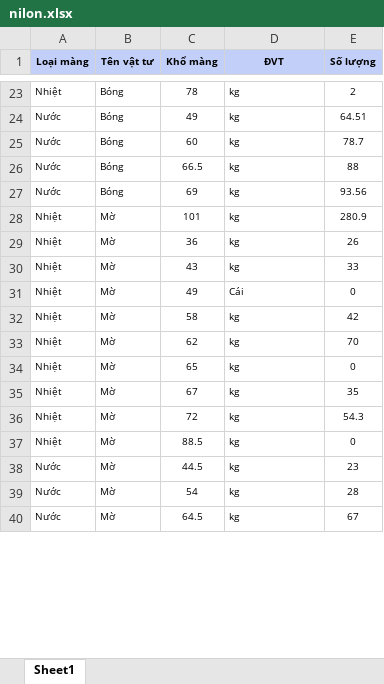
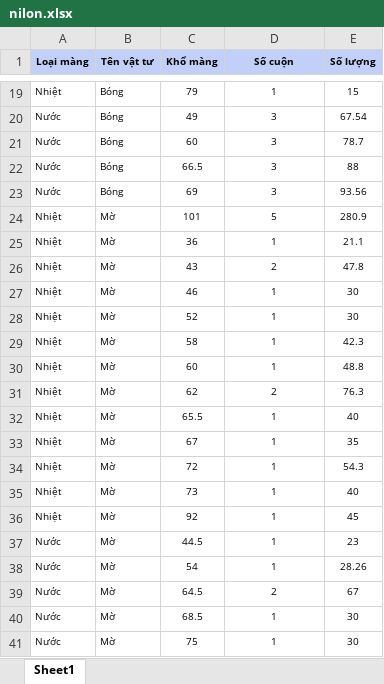
Before and after one commit to owen230198/td-company-main, an Excel workbook: td_template_import/nilon.xlsx, sheet Sheet1, drawn as a sheet; only a part is shown, gaps mark what is left out; values as stored, in another font and other column widths than the file's, no borders; addresses are those after the commit; the diff covers the shown part only; the diff names each change by its address in the sheet, - before the commit and + after, or states it on an @@ line.

```diff
--- a/td_template_import/nilon.xlsx (sheet Sheet1)
+++ b/td_template_import/nilon.xlsx (sheet Sheet1)
-D1: ĐVT
+D1: Số cuộn
-C19 (Khổ màng): 78
+C19 (Khổ màng): 79
-D19 (Số cuộn): kg
+D19 (Số cuộn): 1
-D19:D27 alignment: left
+D19:D27 alignment: center
-E19 (Số lượng): 2
+E19 (Số lượng): 15
-D20:D23 (Số cuộn): kg
+D20:D23 (Số cuộn): 3
-E20 (Số lượng): 64.51
+E20 (Số lượng): 67.54
-D24 (Số cuộn): kg
+D24 (Số cuộn): 5
-D25 (Số cuộn): kg
+D25 (Số cuộn): 1
-E25 (Số lượng): 26
+E25 (Số lượng): 21.1
-D26 (Số cuộn): kg
+D26 (Số cuộn): 2
-E26 (Số lượng): 33
+E26 (Số lượng): 47.8
-C27 (Khổ màng): 49
+C27 (Khổ màng): 46
-D27 (Số cuộn): Cái
+D27 (Số cuộn): 1
-E27 (Số lượng): 0
+E27 (Số lượng): 30
+row 28: Nhiệt | Mờ | 52 | 1 | 30
-D29 (Số cuộn): kg
+D29 (Số cuộn): 1
-D29 alignment: left
+D29 alignment: center
-E29 (Số lượng): 42
+E29 (Số lượng): 42.3
+row 30: Nhiệt | Mờ | 60 | 1 | 48.8
-D31 (Số cuộn): kg
+D31 (Số cuộn): 2
-D31:D35 alignment: left
+D31:D35 alignment: center
-E31 (Số lượng): 70
+E31 (Số lượng): 76.3
-C32 (Khổ màng): 65
+C32 (Khổ màng): 65.5
-D32:D35 (Số cuộn): kg
+D32:D35 (Số cuộn): 1
-E32 (Số lượng): 0
+E32 (Số lượng): 40
-C35 (Khổ màng): 88.5
+C35 (Khổ màng): 73
-E35 (Số lượng): 0
+E35 (Số lượng): 40
+row 36: Nhiệt | Mờ | 92 | 1 | 45
-D37:D38 (Số cuộn): kg
+D37:D38 (Số cuộn): 1
-D37:D39 alignment: left
+D37:D39 alignment: center
-E38 (Số lượng): 28
+E38 (Số lượng): 28.26
-D39 (Số cuộn): kg
+D39 (Số cuộn): 2
+row 40: Nước | Mờ | 68.5 | 1 | 30
+row 41: Nước | Mờ | 75 | 1 | 30
```
Also changed, not shown: 3 added rows, 6 removed rows, 29 edited cells and cell formats elsewhere in this sheet, td_template_import/metalai.xlsx, 18 other files.
